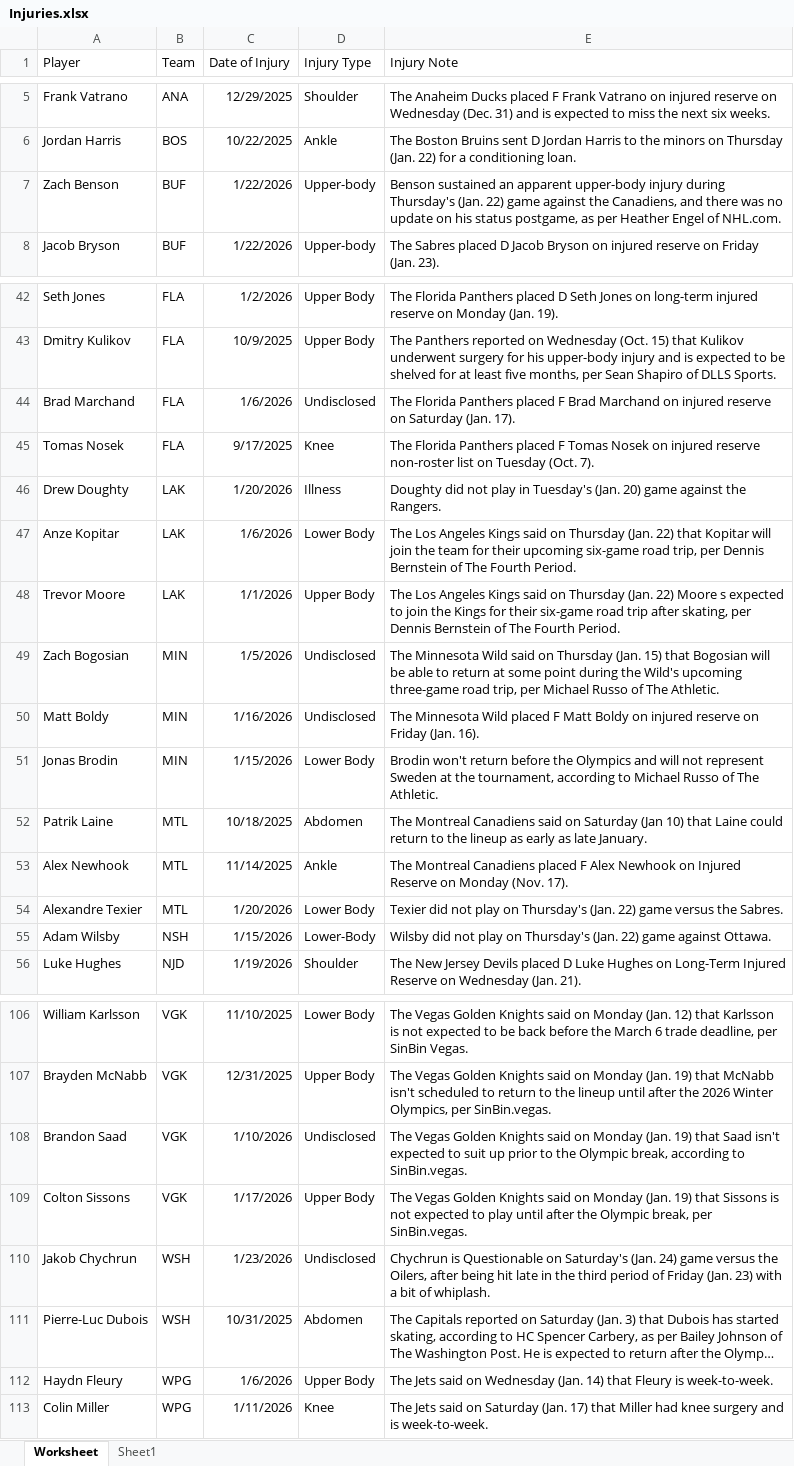
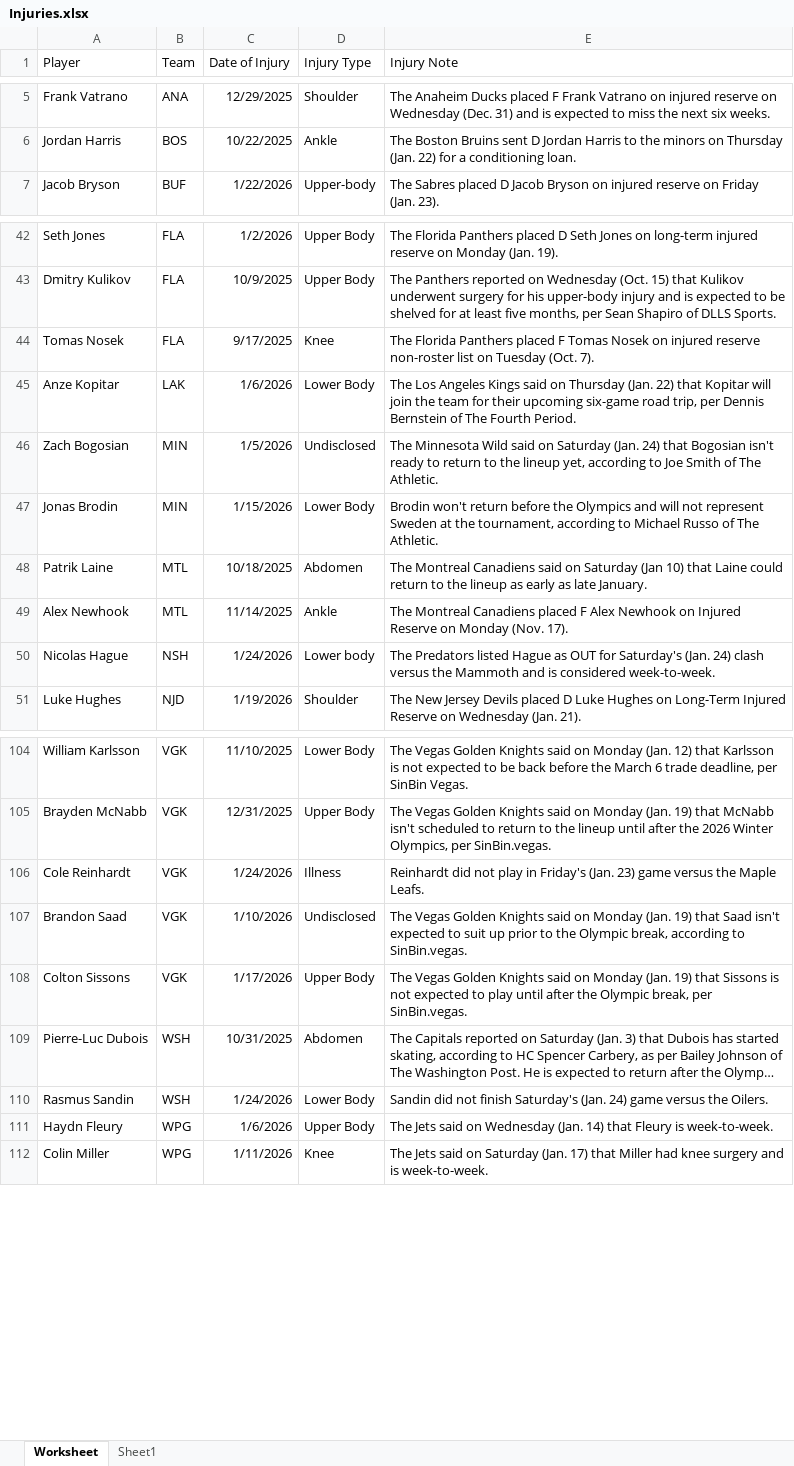
Before and after one commit to Brouz557/Hockey-Prop-Stop, an Excel workbook: Injuries.xlsx, sheet Worksheet, drawn as a sheet; only a part is shown, gaps mark what is left out; long unchanged cells end in …; values as stored, in another font and other column widths than the file's, no borders; table styles not drawn; removed rows and columns are numbered as before the commit, all else as after; the diff covers the shown part only; the diff names each change by its address in the sheet, - before the commit and + after, or states it on an @@ line.

```diff
--- a/Injuries.xlsx (sheet Worksheet)
+++ b/Injuries.xlsx (sheet Worksheet)
-row 7: Zach Benson | BUF | 1/22/2026 | Upper-body | Benson sustained an apparent upper-body injury during Thursday's (Jan. 22) game against the Canadiens, and there was no update on his status postgame, as per Heather Engel of NHL.com.
-row 44: Brad Marchand | FLA | 1/6/2026 | Undisclosed | The Florida Panthers placed F Brad Marchand on injured reserve on Saturday (Jan. 17).
-row 46: Drew Doughty | LAK | 1/20/2026 | Illness | Doughty did not play in Tuesday's (Jan. 20) game against the Rangers.
-row 48: Trevor Moore | LAK | 1/1/2026 | Upper Body | The Los Angeles Kings said on Thursday (Jan. 22) Moore s expected to join the Kings for their six-game road trip after skating, per Dennis Bernstein of The Fourth Period.
-E46 (Injury Note): …said on Thursday (Jan. 15) that Bogosian will be able to return at some point during the Wild's upcoming three-game road trip, per Michael Russo of The…
+E46 (Injury Note): …said on Saturday (Jan. 24) that Bogosian isn't ready to return to the lineup yet, according to Joe Smith of The…
-row 50: Matt Boldy | MIN | 1/16/2026 | Undisclosed | The Minnesota Wild placed F Matt Boldy on injured reserve on Friday (Jan. 16).
-row 54: Alexandre Texier | MTL | 1/20/2026 | Lower Body | Texier did not play on Thursday's (Jan. 22) game versus the Sabres.
-row 55: Adam Wilsby | NSH | 1/15/2026 | Lower-Body | Wilsby did not play on Thursday's (Jan. 22) game against Ottawa.
+row 50: Nicolas Hague | NSH | 1/24/2026 | Lower body | The Predators listed Hague as OUT for Saturday's (Jan. 24) clash versus the Mammoth and is considered week-to-week.
+row 106: Cole Reinhardt | VGK | 1/24/2026 | Illness | Reinhardt did not play in Friday's (Jan. 23) game versus the Maple Leafs.
-row 110: Jakob Chychrun | WSH | 1/23/2026 | Undisclosed | Chychrun is Questionable on Saturday's (Jan. 24) game versus the Oilers, after being hit late in the third period of Friday (Jan. 23) with a bit of whiplash.
+row 110: Rasmus Sandin | WSH | 1/24/2026 | Lower Body | Sandin did not finish Saturday's (Jan. 24) game versus the Oilers.
```
Also changed, not shown: 4 added rows and 8 edited cells elsewhere in this sheet, GOALTENDERS.xlsx, LINE DATA.xlsx, 2 other files.
